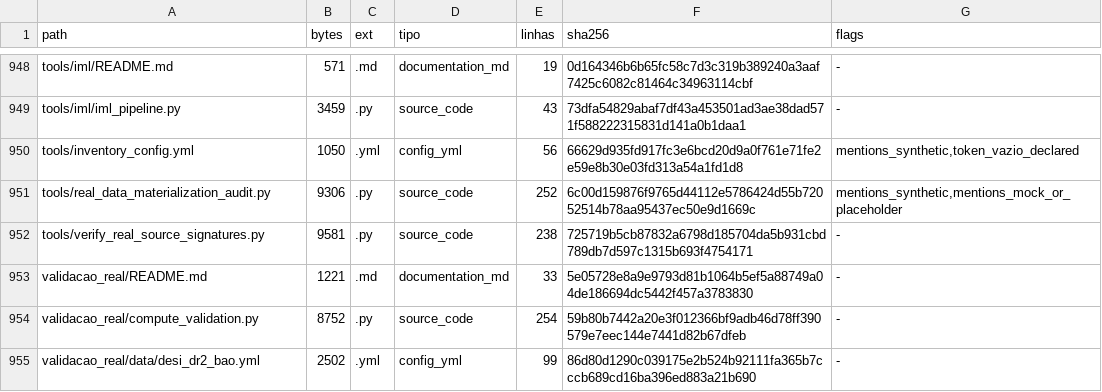
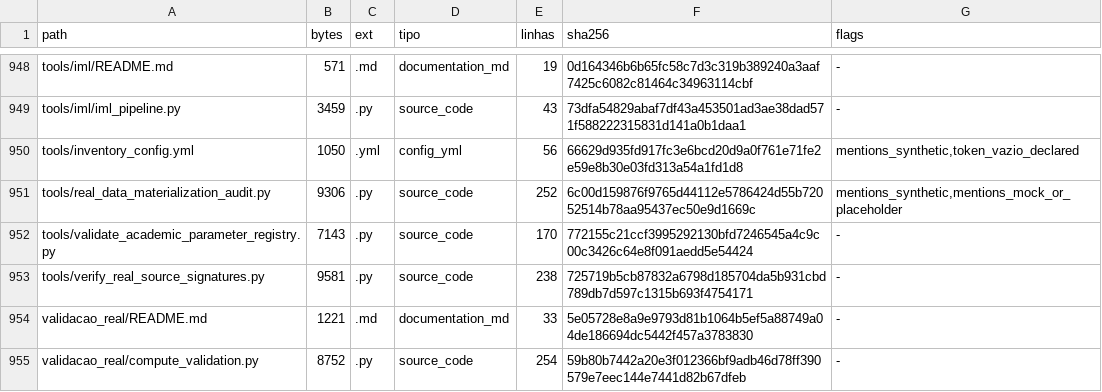
Before and after one commit to rafaelmeloreisnovo/relativity-living-light, a TSV file: data/results/repo_inventory.tsv, drawn as a sheet; only a part is shown, gaps mark what is left out; the shorter side is filled out with more unchanged rows.

```diff
--- a/data/results/repo_inventory.tsv
+++ b/data/results/repo_inventory.tsv
@@ -951,2 +951,3 @@ tools/inventory_config.yml	1050	.yml	config_yml	56	66629d935fd917fc3e6bcd20d9a0f
 tools/real_data_materialization_audit.py	9306	.py	source_code	252	6c00d159876f9765d44112e5786424d55b72052514b78aa95437ec50e9d1669c	mentions_synthetic,mentions_mock_or_placeholder
+tools/validate_academic_parameter_registry.py	7143	.py	source_code	170	772155c21ccf3995292130bfd7246545a4c9c00c3426c64e8f091aedd5e54424	-
 tools/verify_real_source_signatures.py	9581	.py	source_code	238	725719b5cb87832a6798d185704da5b931cbd789db7d597c1315b693f4754171	-
```
Also changed, not shown: 4 other files.
